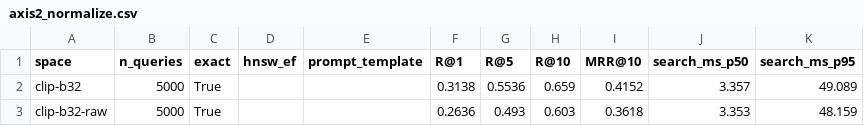
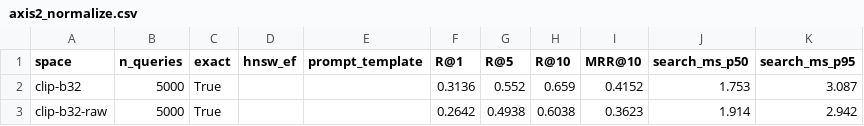
Before and after one commit to vdt040499/ris_assignment_1, a CSV file: results/axis2_normalize.csv, drawn as a sheet.

```diff
--- a/results/axis2_normalize.csv
+++ b/results/axis2_normalize.csv
@@ -1,3 +1,3 @@
 space,n_queries,exact,hnsw_ef,prompt_template,R@1,R@5,R@10,MRR@10,search_ms_p50,search_ms_p95
-clip-b32,5000,True,,,0.3138,0.5536,0.659,0.4152,3.357,49.089
-clip-b32-raw,5000,True,,,0.2636,0.493,0.603,0.3618,3.353,48.159
+clip-b32,5000,True,,,0.3136,0.552,0.659,0.4152,1.753,3.087
+clip-b32-raw,5000,True,,,0.2642,0.4938,0.6038,0.3623,1.914,2.942
```
Also changed, not shown: results/axis1_model_i2i.csv, results/axis1_model_t2i.csv, 52 other files.
